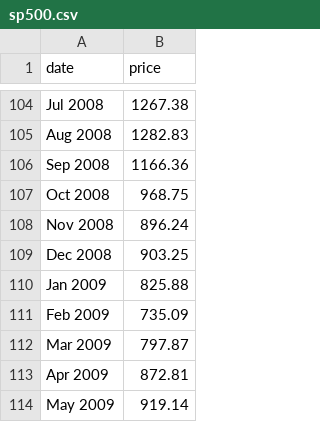
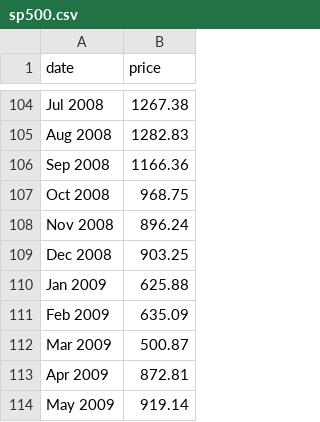
Before and after one commit to riskdash/riskdash, a CSV file: apps/dashboard/static/data/sp500.csv, drawn as a sheet; only a part is shown, gaps mark what is left out.

```diff
--- a/apps/dashboard/static/data/sp500.csv
+++ b/apps/dashboard/static/data/sp500.csv
@@ -109,5 +109,5 @@ Nov 2008,896.24
 Dec 2008,903.25
-Jan 2009,825.88
-Feb 2009,735.09
-Mar 2009,797.87
+Jan 2009,625.88
+Feb 2009,635.09
+Mar 2009,500.87
 Apr 2009,872.81
```
Also changed, not shown: 1 other file.
